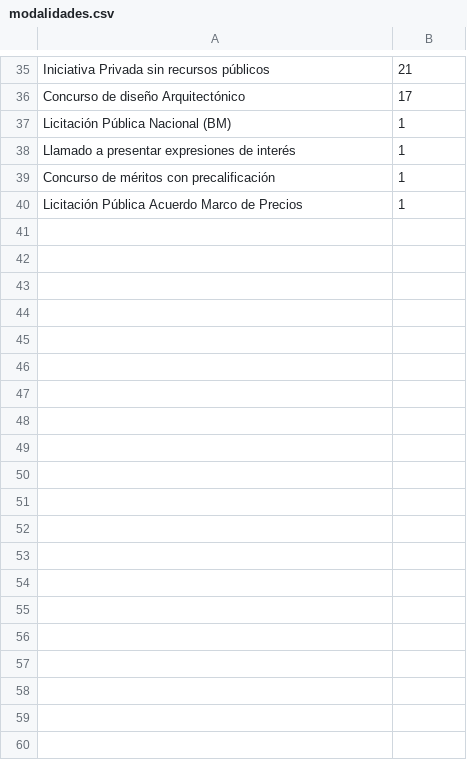
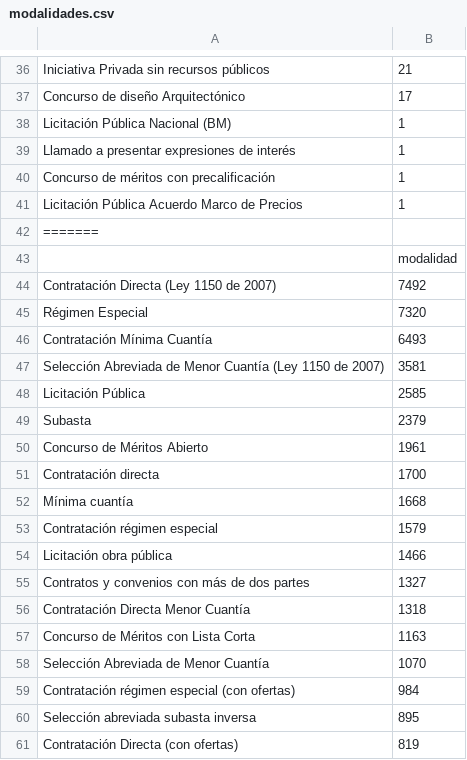
Before and after one commit to analiticacce/col-contrata, a CSV file: datos/modalidades.csv, drawn as a sheet; only a part is shown, gaps mark what is left out; the diff covers the shown part only; the diff names each change by its address in the sheet, - before the commit and + after, or states it on an @@ line.

```diff
--- a/datos/modalidades.csv
+++ b/datos/modalidades.csv
+row 42: =======
+row 43:  | modalidad
+row 44: Contratación Directa (Ley 1150 de 2007) | 7492
+row 45: Régimen Especial | 7320
+row 46: Contratación Mínima Cuantía | 6493
+row 47: Selección Abreviada de Menor Cuantía (Ley 1150 de 2007) | 3581
+row 48: Licitación Pública | 2585
+row 49: Subasta | 2379
+row 50: Concurso de Méritos Abierto | 1961
+row 51: Contratación directa | 1700
+row 52: Mínima cuantía | 1668
+row 53: Contratación régimen especial | 1579
+row 54: Licitación obra pública | 1466
+row 55: Contratos y convenios con más de dos partes | 1327
+row 56: Contratación Directa Menor Cuantía | 1318
+row 57: Concurso de Méritos con Lista Corta | 1163
+row 58: Selección Abreviada de Menor Cuantía | 1070
+row 59: Contratación régimen especial (con ofertas) | 984
+row 60: Selección abreviada subasta inversa | 895
+row 61: Contratación Directa (con ofertas) | 819
```
Also changed, not shown: 23 added rows elsewhere in this file, datos/identificador_columnas.csv, 5 other files.
